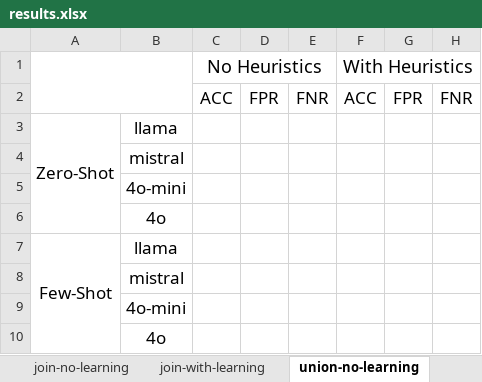
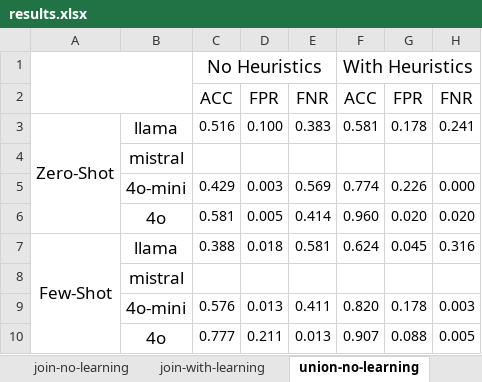
Before and after one commit to BeanHam/2024-spatial-data-integration, an Excel workbook: misc/results.xlsx, sheet union-no-learning, drawn as a sheet; values as stored, in another font and other column widths than the file's, no borders; removed rows and columns are numbered as before the commit, all else as after; the diff names each change by its address in the sheet, - before the commit and + after, or states it on an @@ line.

Commit message:
visualized llama, 4o, 4o-mini base results. good

```diff
--- a/misc/results.xlsx (sheet union-no-learning)
+++ b/misc/results.xlsx (sheet union-no-learning)
-row 3: Zero-Shot | llama
+row 3: Zero-Shot | llama | 0.516 | 0.100 | 0.383 | 0.581 | 0.178 | 0.241
-row 5:  | 4o-mini
-row 6:  | 4o
-row 7: Few-Shot | llama
+row 5:  | 4o-mini | 0.429 | 0.003 | 0.569 | 0.774 | 0.226 | 0.000
+row 6:  | 4o | 0.581 | 0.005 | 0.414 | 0.960 | 0.020 | 0.020
+row 7: Few-Shot | llama | 0.388 | 0.018 | 0.581 | 0.624 | 0.045 | 0.316
-row 9:  | 4o-mini
-row 10:  | 4o
+row 9:  | 4o-mini | 0.576 | 0.013 | 0.411 | 0.820 | 0.178 | 0.003
+row 10:  | 4o | 0.777 | 0.211 | 0.013 | 0.907 | 0.088 | 0.005
```
Also changed, not shown: 3 other files.
